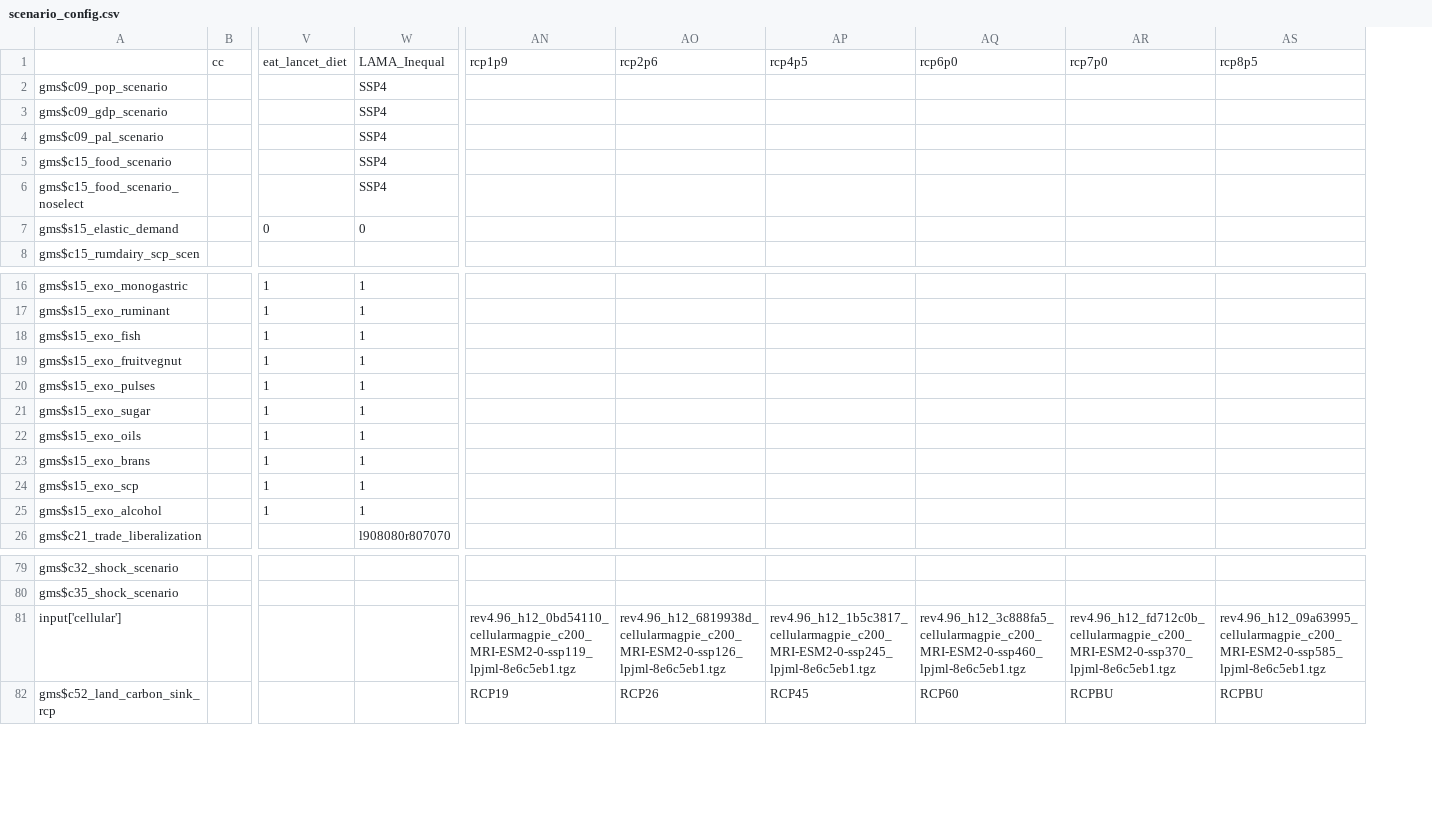
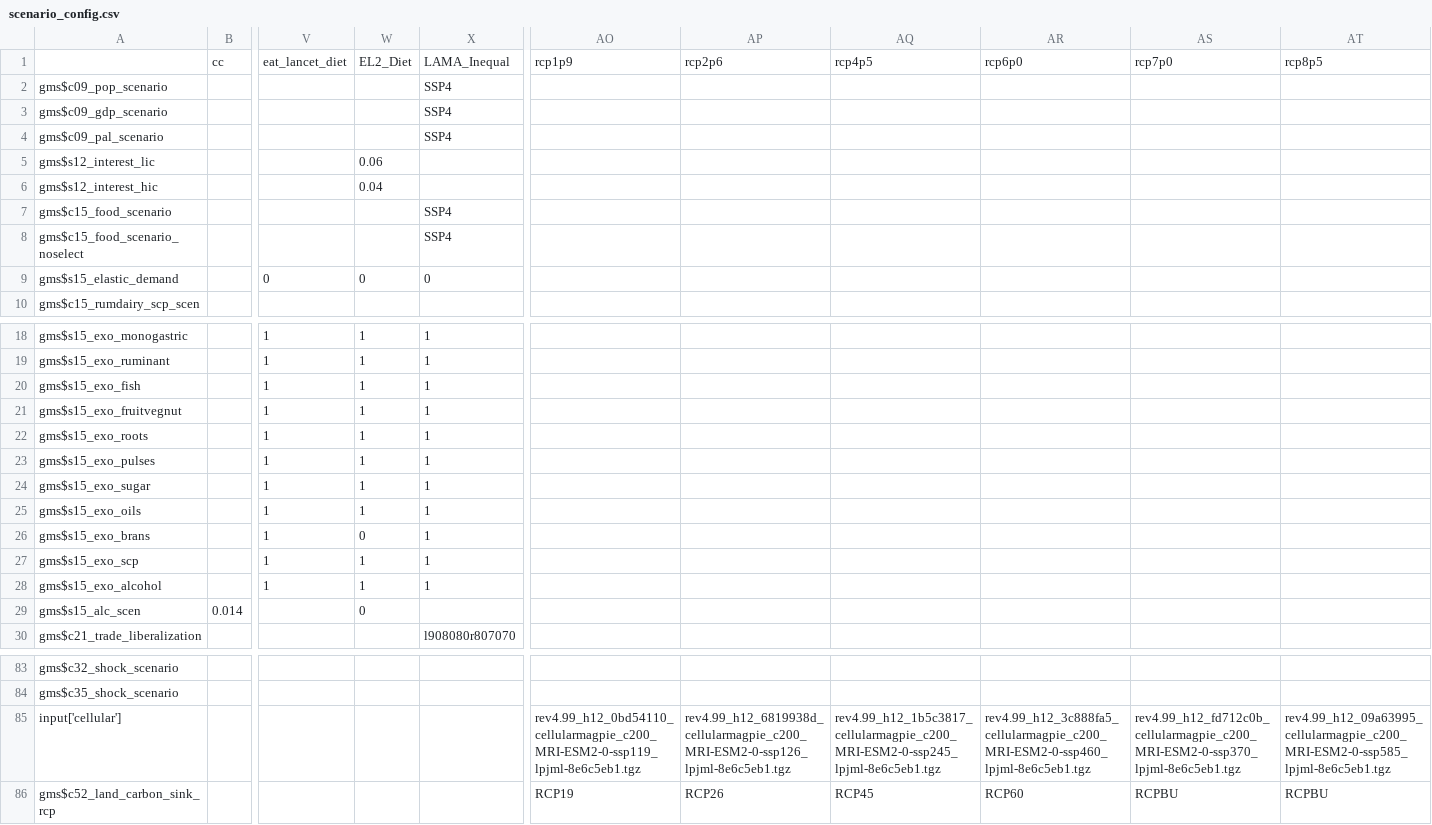
Before and after one commit to magpiemodel/magpie, a CSV file: config/scenario_config.csv, drawn as a sheet; only a part is shown, gaps mark what is left out; addresses are those after the commit; rows hold the shown columns only; the diff names each change by its address in the sheet, - before the commit and + after, or states it on an @@ line.

Commit message:
manual merge

```diff
--- a/config/scenario_config.csv
+++ b/config/scenario_config.csv
+column W, row 1: EL2_Diet; row 9: 0; rows 18-21: all 1; rows 23-28: 1 | 1 | 1 | 0 | 1 | 1
+row 5: gms$s12_interest_lic |  |  | 0.06
+row 6: gms$s12_interest_hic |  |  | 0.04
+row 22: gms$s15_exo_roots |  | 1 | 1 | 1
+row 29: gms$s15_alc_scen | 0.014 |  | 0
-AO85: rev4.96_h12_0bd54110_cellularmagpie_c200_MRI-ESM2-0-ssp119_lpjml-8e6c5eb1.tgz
+AO85: rev4.99_h12_0bd54110_cellularmagpie_c200_MRI-ESM2-0-ssp119_lpjml-8e6c5eb1.tgz
-AP85: rev4.96_h12_6819938d_cellularmagpie_c200_MRI-ESM2-0-ssp126_lpjml-8e6c5eb1.tgz
+AP85: rev4.99_h12_6819938d_cellularmagpie_c200_MRI-ESM2-0-ssp126_lpjml-8e6c5eb1.tgz
-AQ85: rev4.96_h12_1b5c3817_cellularmagpie_c200_MRI-ESM2-0-ssp245_lpjml-8e6c5eb1.tgz
+AQ85: rev4.99_h12_1b5c3817_cellularmagpie_c200_MRI-ESM2-0-ssp245_lpjml-8e6c5eb1.tgz
-AR85: rev4.96_h12_3c888fa5_cellularmagpie_c200_MRI-ESM2-0-ssp460_lpjml-8e6c5eb1.tgz
+AR85: rev4.99_h12_3c888fa5_cellularmagpie_c200_MRI-ESM2-0-ssp460_lpjml-8e6c5eb1.tgz
-AS85: rev4.96_h12_fd712c0b_cellularmagpie_c200_MRI-ESM2-0-ssp370_lpjml-8e6c5eb1.tgz
+AS85: rev4.99_h12_fd712c0b_cellularmagpie_c200_MRI-ESM2-0-ssp370_lpjml-8e6c5eb1.tgz
-AT85: rev4.96_h12_09a63995_cellularmagpie_c200_MRI-ESM2-0-ssp585_lpjml-8e6c5eb1.tgz
+AT85: rev4.99_h12_09a63995_cellularmagpie_c200_MRI-ESM2-0-ssp585_lpjml-8e6c5eb1.tgz
```
